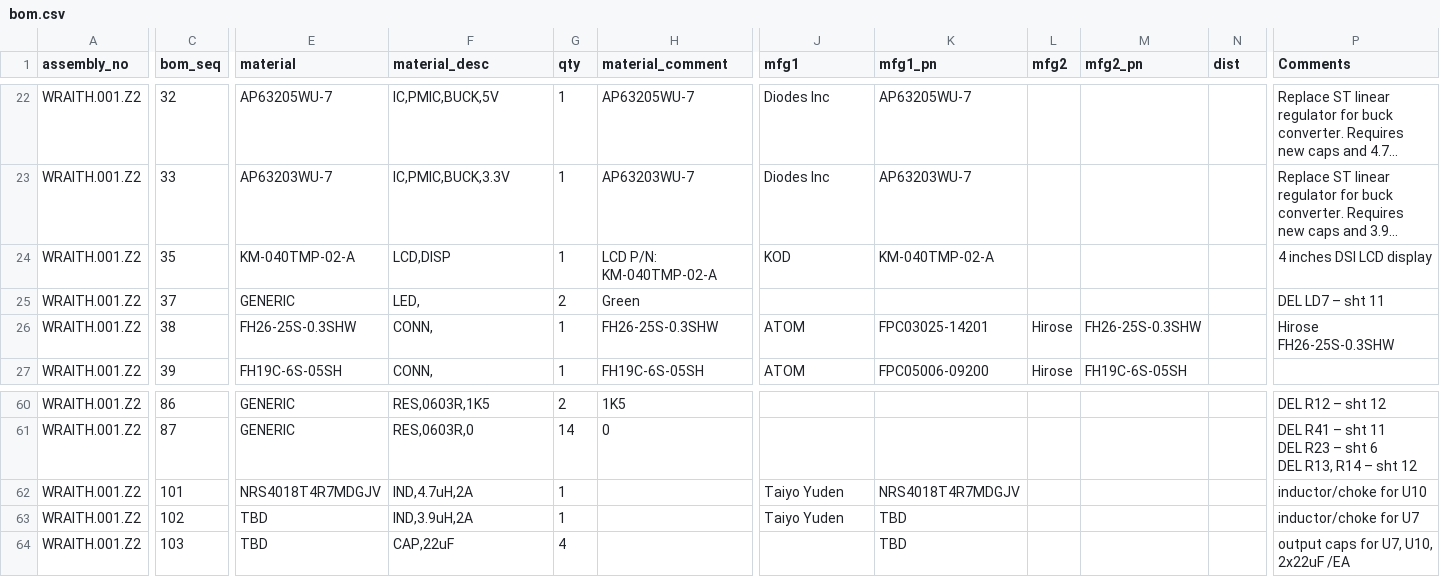
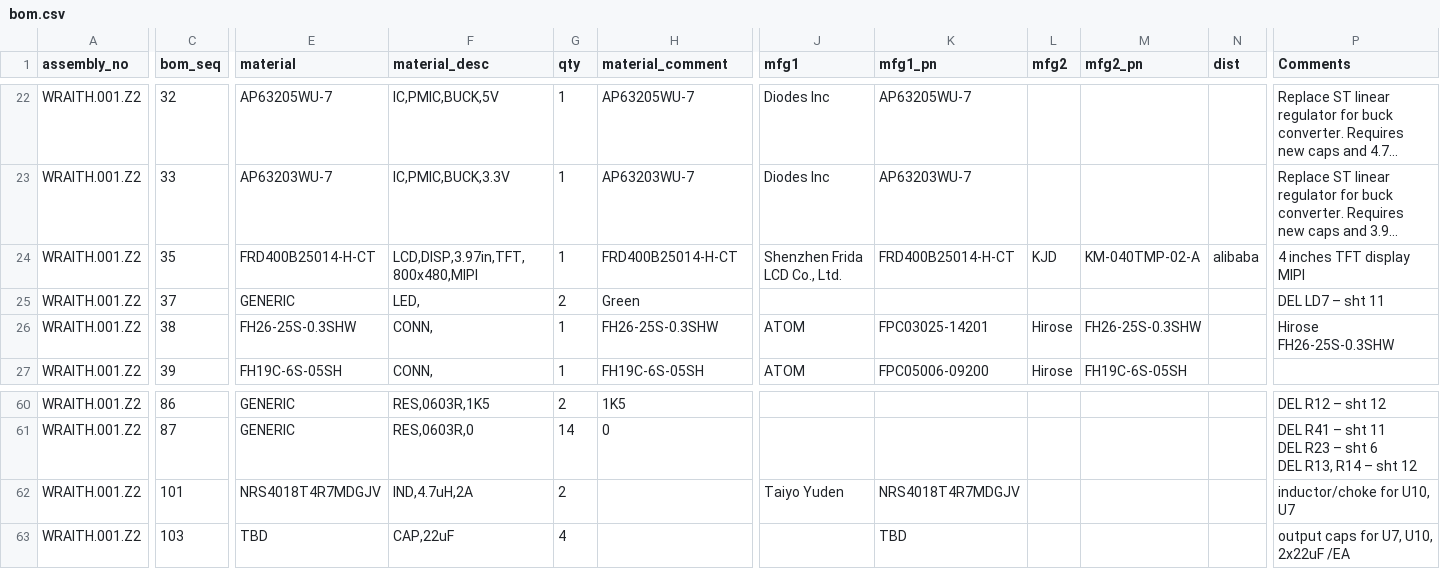
Before and after one commit to cryptoadvance/discovery, a CSV file: bom.csv, drawn as a sheet; only a part is shown, gaps mark what is left out; long unchanged cells end in …; rows hold the shown columns only; the diff covers the shown part only; the diff names each change by its address in the sheet, - before the commit and + after, or states it on an @@ line.

```diff
--- a/bom.csv
+++ b/bom.csv
-E24 (material): KM-040TMP-02-A
+E24 (material): FRD400B25014-H-CT
-F24 (material_desc): LCD,DISP
+F24 (material_desc): LCD,DISP,3.97in,TFT,800x480,MIPI
-H24 (material_comment): LCD P/N: KM-040TMP-02-A
+H24 (material_comment): FRD400B25014-H-CT
-J24 (mfg1): KOD
+J24 (mfg1): Shenzhen Frida LCD Co., Ltd.
-K24 (mfg1_pn): KM-040TMP-02-A
+K24 (mfg1_pn): FRD400B25014-H-CT
-L24 (mfg2): (empty)
+L24 (mfg2): KJD
-M24 (mfg2_pn): (empty)
+M24 (mfg2_pn): KM-040TMP-02-A
-N24 (dist): (empty)
+N24 (dist): alibaba
-P24 (Comments): 4 inches DSI LCD display
+P24 (Comments): 4 inches TFT display MIPI
-G62 (qty): 1
+G62 (qty): 2
-P62 (Comments): inductor/choke for U10
+P62 (Comments): inductor/choke for U10, U7
-row 63: WRAITH.001.Z2 | 102 | TBD | IND,3.9uH,2A | 1 |  | Taiyo Yuden | TBD |  |  |  | inductor/choke for U7
```
Also changed, not shown: 1 edited cell elsewhere in this file, changelog.csv.
